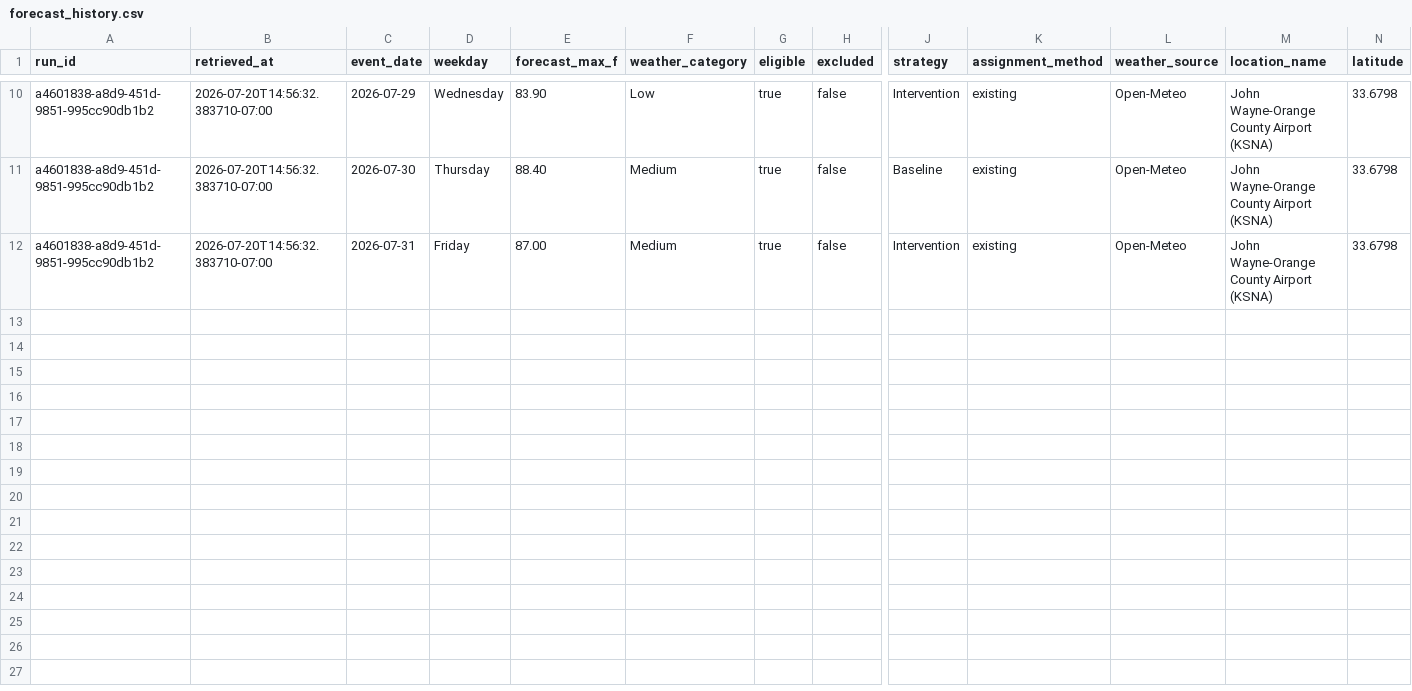
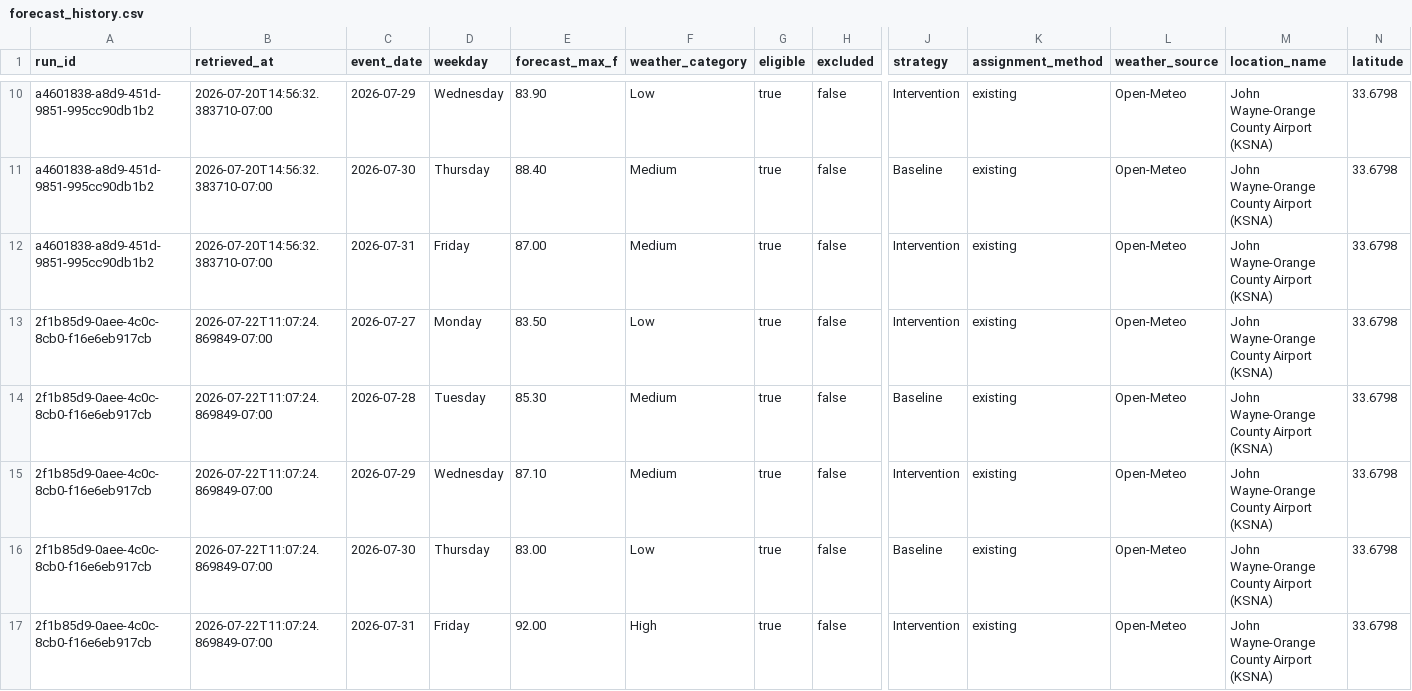
Before and after one commit to TharangaJay/df_event_scheduler, a CSV file: data/forecast_history.csv, drawn as a sheet; only a part is shown, gaps mark what is left out; rows hold the shown columns only; the diff names each change by its address in the sheet, - before the commit and + after, or states it on an @@ line.

```diff
--- a/data/forecast_history.csv
+++ b/data/forecast_history.csv
+row 13: 2f1b85d9-0aee-4c0c-8cb0-f16e6eb917cb | 2026-07-22T11:07:24.869849-07:00 | 2026-07-27 | Monday | 83.50 | Low | true | false | Intervention | existing | Open-Meteo | John Wayne-Orange County Airport (KSNA) | 33.6798
+row 14: 2f1b85d9-0aee-4c0c-8cb0-f16e6eb917cb | 2026-07-22T11:07:24.869849-07:00 | 2026-07-28 | Tuesday | 85.30 | Medium | true | false | Baseline | existing | Open-Meteo | John Wayne-Orange County Airport (KSNA) | 33.6798
+row 15: 2f1b85d9-0aee-4c0c-8cb0-f16e6eb917cb | 2026-07-22T11:07:24.869849-07:00 | 2026-07-29 | Wednesday | 87.10 | Medium | true | false | Intervention | existing | Open-Meteo | John Wayne-Orange County Airport (KSNA) | 33.6798
+row 16: 2f1b85d9-0aee-4c0c-8cb0-f16e6eb917cb | 2026-07-22T11:07:24.869849-07:00 | 2026-07-30 | Thursday | 83.00 | Low | true | false | Baseline | existing | Open-Meteo | John Wayne-Orange County Airport (KSNA) | 33.6798
+row 17: 2f1b85d9-0aee-4c0c-8cb0-f16e6eb917cb | 2026-07-22T11:07:24.869849-07:00 | 2026-07-31 | Friday | 92.00 | High | true | false | Intervention | existing | Open-Meteo | John Wayne-Orange County Airport (KSNA) | 33.6798
```
